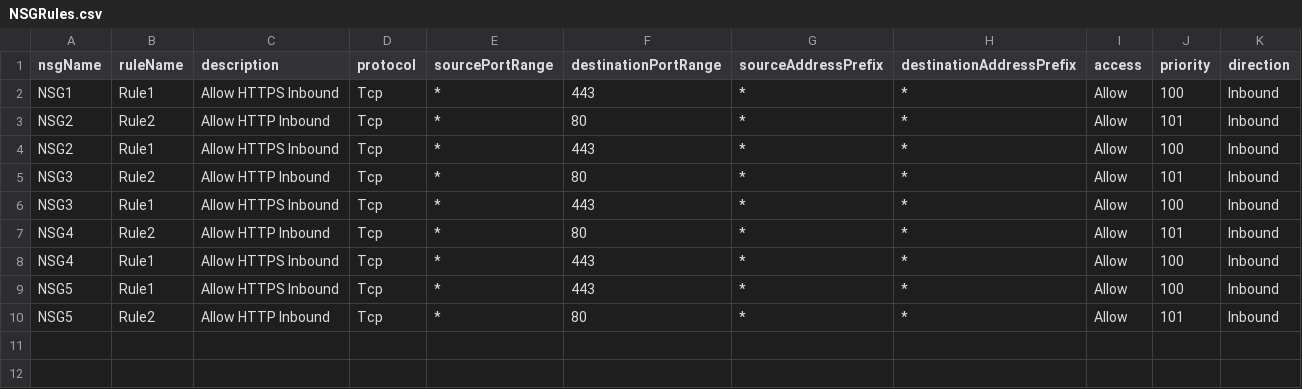
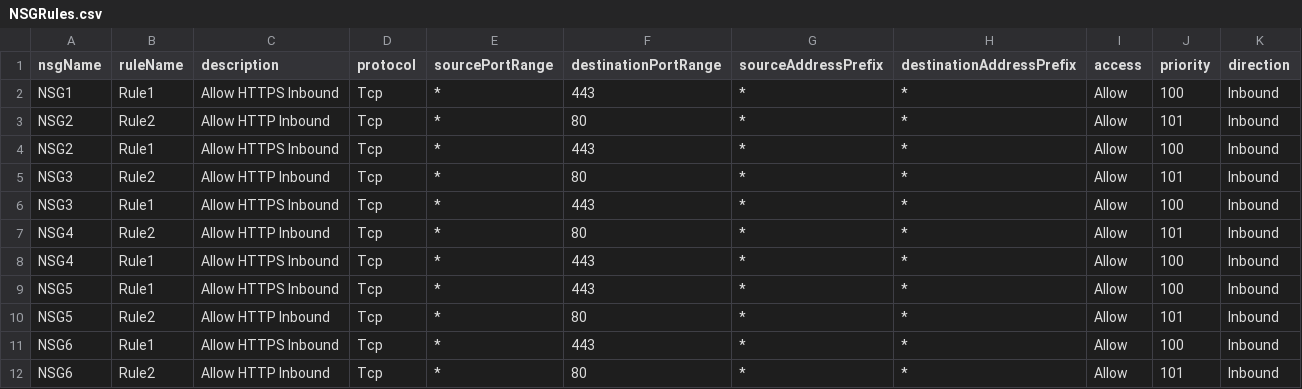
Before and after one commit to dpantaz/NSGac, a CSV file: NSGRules.csv, drawn as a sheet.

Commit message:
Update NSGRules.csv

```diff
--- a/NSGRules.csv
+++ b/NSGRules.csv
@@ -10 +10,3 @@ NSG5,Rule1,Allow HTTPS Inbound,Tcp,*,443,*,*,Allow,100,Inbound
 NSG5,Rule2,Allow HTTP Inbound,Tcp,*,80,*,*,Allow,101,Inbound
+NSG6,Rule1,Allow HTTPS Inbound,Tcp,*,443,*,*,Allow,100,Inbound
+NSG6,Rule2,Allow HTTP Inbound,Tcp,*,80,*,*,Allow,101,Inbound
```
